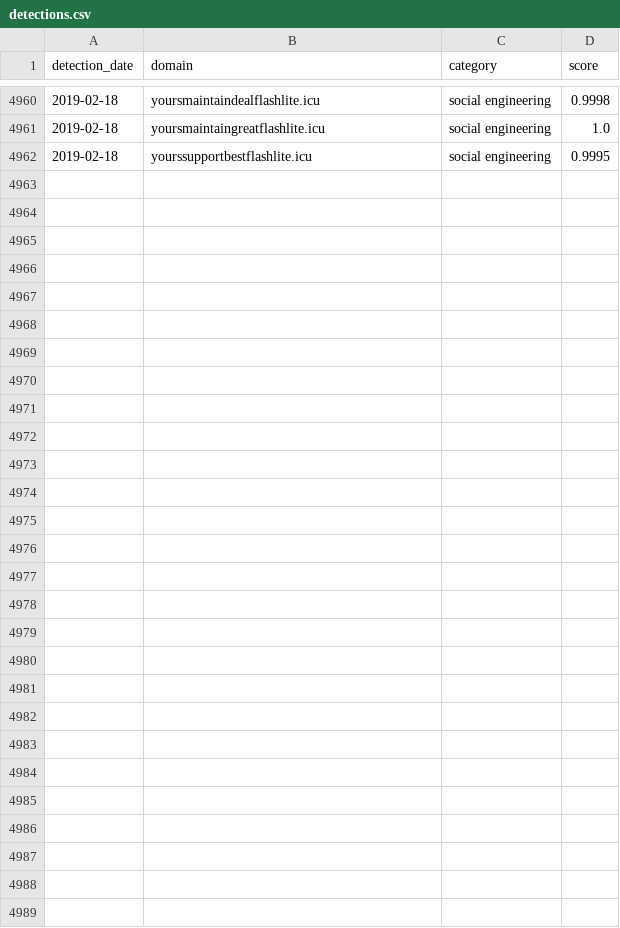
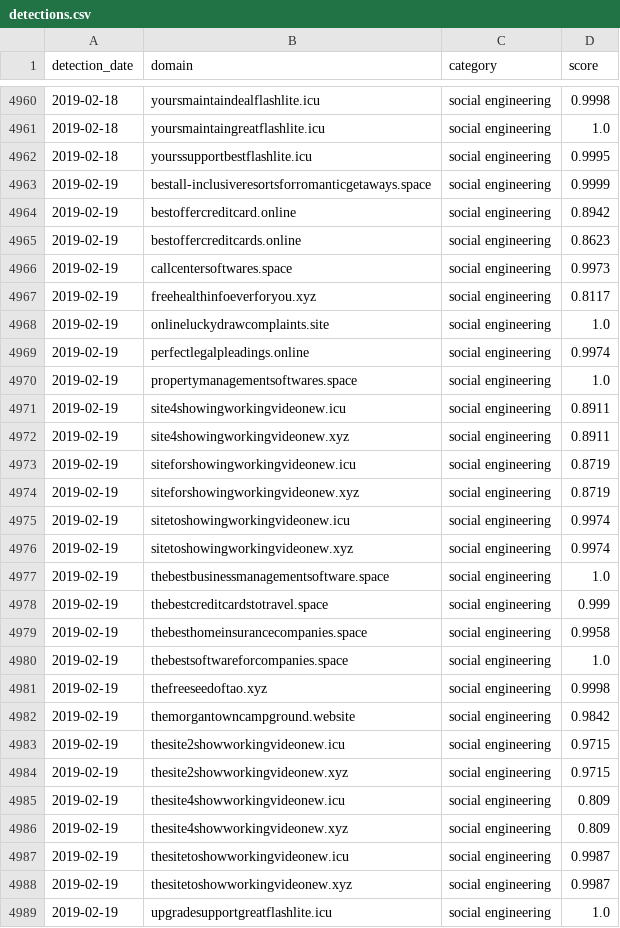
Before and after one commit to patternex/patternex-feed, a CSV file: detections.csv, drawn as a sheet; only a part is shown, gaps mark what is left out.

Commit message:
Adding new detections on 2019-02-19

```diff
--- a/detections.csv
+++ b/detections.csv
@@ -4962 +4962,28 @@ detection_date,domain,category,score
 2019-02-18,yourssupportbestflashlite.icu,social engineering,0.9995
+2019-02-19,bestall-inclusiveresortsforromanticgetaways.space,social engineering,0.9999
+2019-02-19,bestoffercreditcard.online,social engineering,0.8942
+2019-02-19,bestoffercreditcards.online,social engineering,0.8623
+2019-02-19,callcentersoftwares.space,social engineering,0.9973
+2019-02-19,freehealthinfoeverforyou.xyz,social engineering,0.8117
+2019-02-19,onlineluckydrawcomplaints.site,social engineering,1.0
+2019-02-19,perfectlegalpleadings.online,social engineering,0.9974
+2019-02-19,propertymanagementsoftwares.space,social engineering,1.0
+2019-02-19,site4showingworkingvideonew.icu,social engineering,0.8911
+2019-02-19,site4showingworkingvideonew.xyz,social engineering,0.8911
+2019-02-19,siteforshowingworkingvideonew.icu,social engineering,0.8719
+2019-02-19,siteforshowingworkingvideonew.xyz,social engineering,0.8719
+2019-02-19,sitetoshowingworkingvideonew.icu,social engineering,0.9974
+2019-02-19,sitetoshowingworkingvideonew.xyz,social engineering,0.9974
+2019-02-19,thebestbusinessmanagementsoftware.space,social engineering,1.0
+2019-02-19,thebestcreditcardstotravel.space,social engineering,0.999
+2019-02-19,thebesthomeinsurancecompanies.space,social engineering,0.9958
+2019-02-19,thebestsoftwareforcompanies.space,social engineering,1.0
+2019-02-19,thefreeseedoftao.xyz,social engineering,0.9998
+2019-02-19,themorgantowncampground.website,social engineering,0.9842
+2019-02-19,thesite2showworkingvideonew.icu,social engineering,0.9715
+2019-02-19,thesite2showworkingvideonew.xyz,social engineering,0.9715
+2019-02-19,thesite4showworkingvideonew.icu,social engineering,0.809
+2019-02-19,thesite4showworkingvideonew.xyz,social engineering,0.809
+2019-02-19,thesitetoshowworkingvideonew.icu,social engineering,0.9987
+2019-02-19,thesitetoshowworkingvideonew.xyz,social engineering,0.9987
+2019-02-19,upgradesupportgreatflashlite.icu,social engineering,1.0
```
